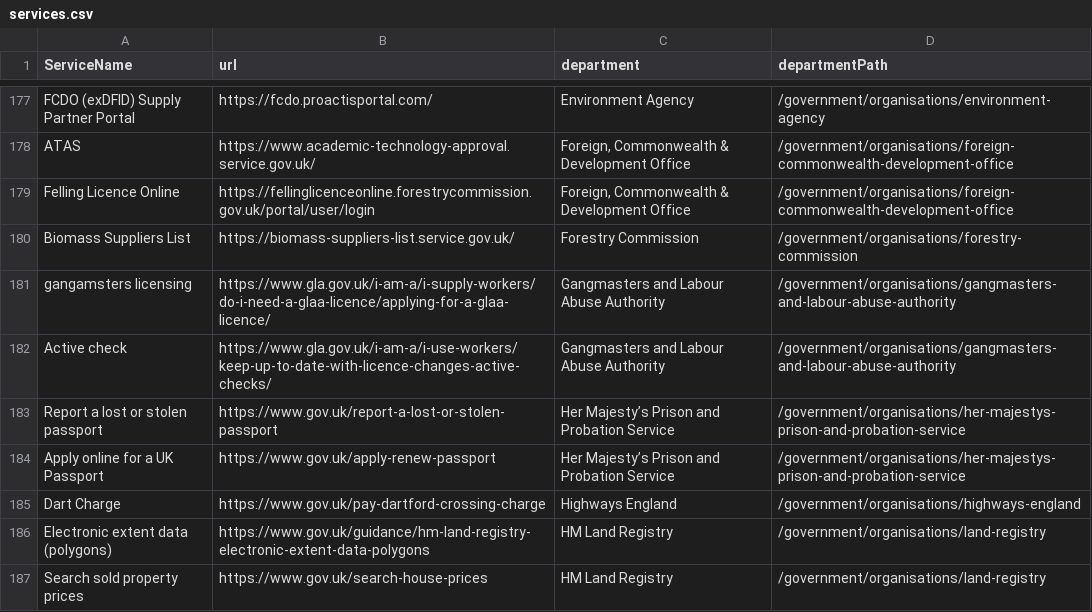
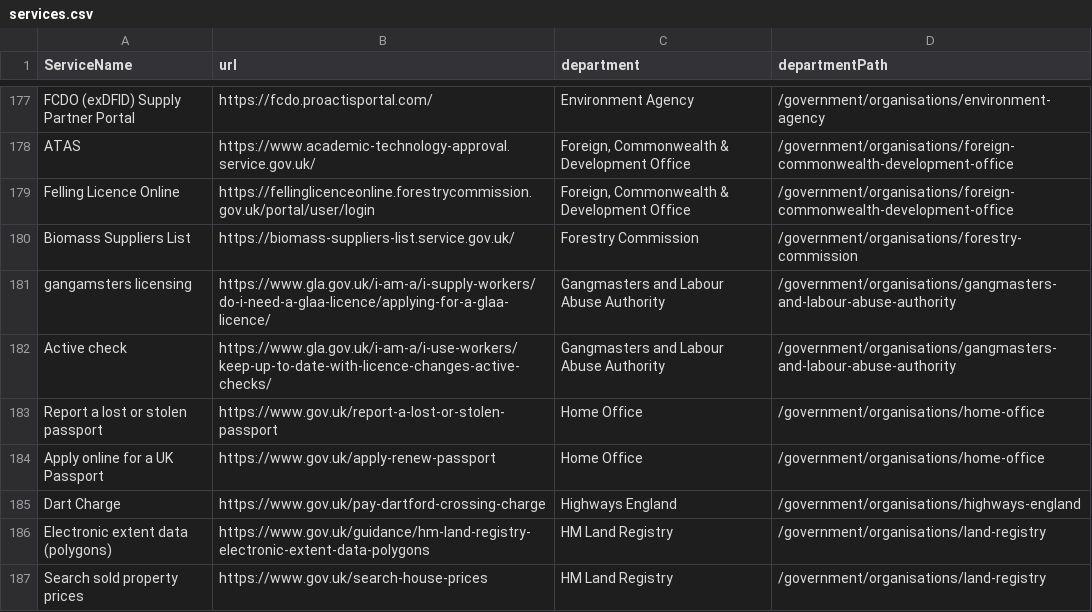
Before and after one commit to gavinwye/List-of-government-digital-services, a CSV file: app/data/services.csv, drawn as a sheet; only a part is shown, gaps mark what is left out.

Commit message:
Fix service URLs misnamed in template
Also one data anomoly

```diff
--- a/app/data/services.csv
+++ b/app/data/services.csv
@@ -182,4 +182,4 @@ gangamsters licensing,https://www.gla.gov.uk/i-am-a/i-supply-workers/do-i-need-a
 Active check,https://www.gla.gov.uk/i-am-a/i-use-workers/keep-up-to-date-with-licence-changes-active-checks/,Gangmasters and Labour Abuse Authority,/government/organisations/gangmasters-and-labour-abuse-authority
-Report a lost or stolen passport,https://www.gov.uk/report-a-lost-or-stolen-passport,Her Majesty’s Prison and Probation Service,/government/organisations/her-majestys-prison-and-probation-service
-Apply online for a UK Passport,https://www.gov.uk/apply-renew-passport,Her Majesty’s Prison and Probation Service,/government/organisations/her-majestys-prison-and-probation-service
+Report a lost or stolen passport,https://www.gov.uk/report-a-lost-or-stolen-passport,Home Office,/government/organisations/home-office
+Apply online for a UK Passport,https://www.gov.uk/apply-renew-passport,Home Office,/government/organisations/home-office
 Dart Charge,https://www.gov.uk/pay-dartford-crossing-charge,Highways England,/government/organisations/highways-england
```
Also changed, not shown: 2 other files.
